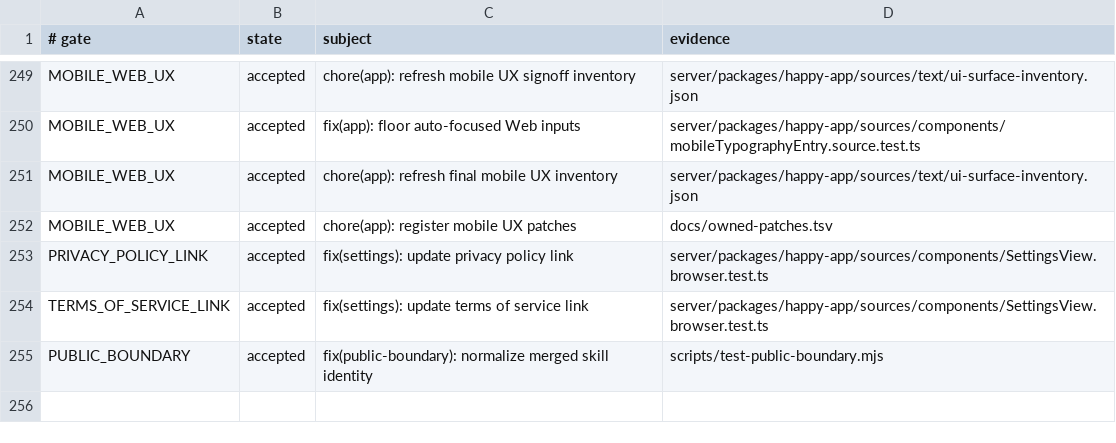
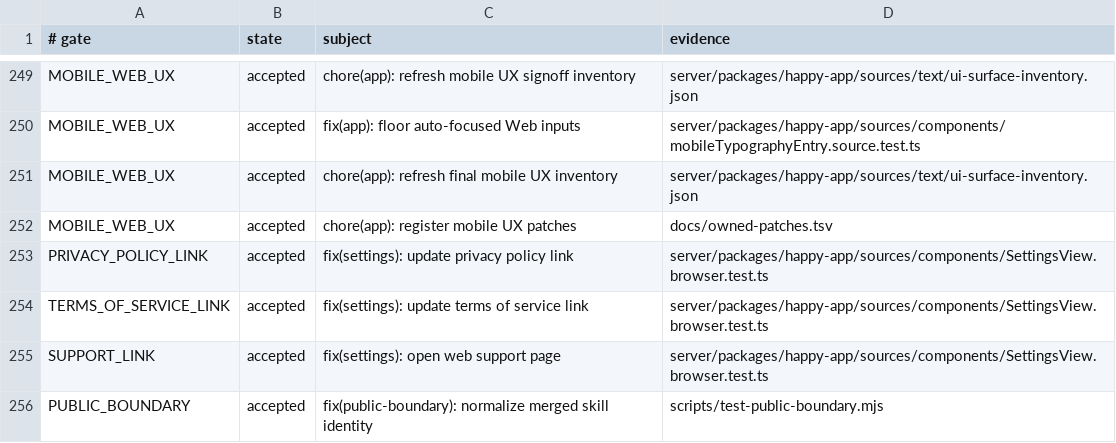
Before and after one commit to NickGuAI/HappyHerd, a TSV file: docs/owned-patches.tsv, drawn as a sheet; only a part is shown, gaps mark what is left out; the diff names each change by its address in the sheet, - before the commit and + after, or states it on an @@ line.

Commit message:
fix(settings): open web support page

```diff
--- a/docs/owned-patches.tsv
+++ b/docs/owned-patches.tsv
+row 255: SUPPORT_LINK | accepted | fix(settings): open web support page | server/packages/happy-app/sources/components/SettingsView.browser.test.ts
```
Also changed, not shown: 12 other files.
